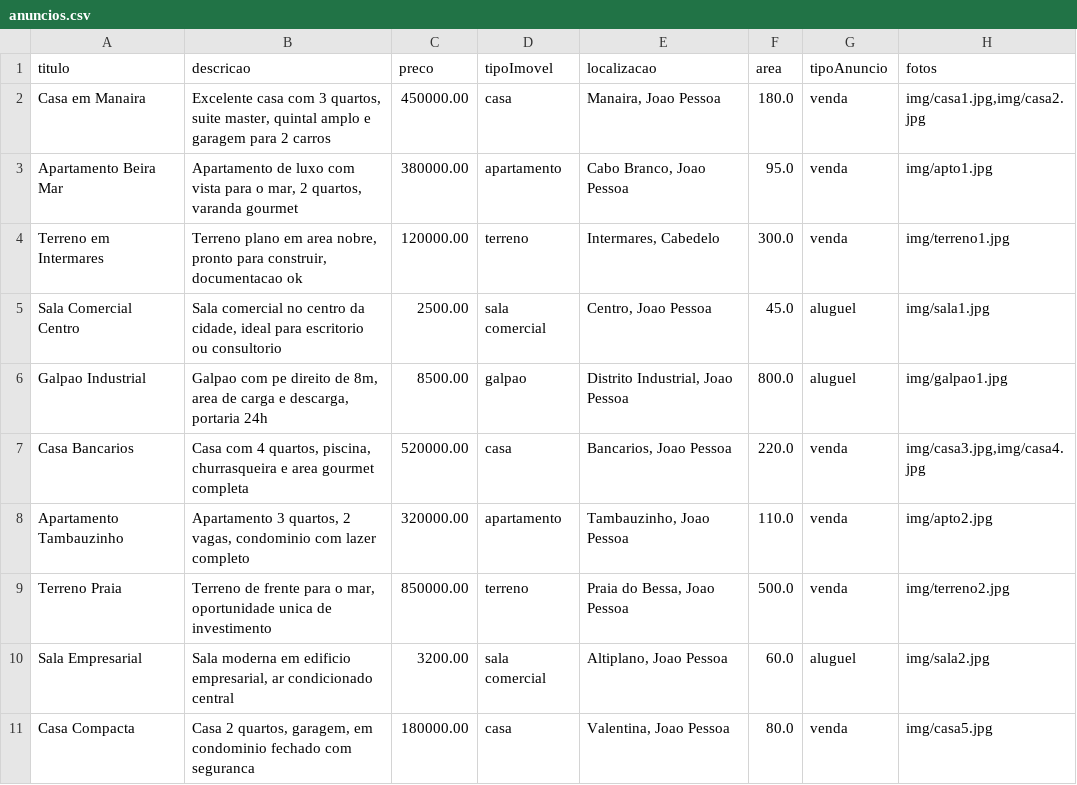
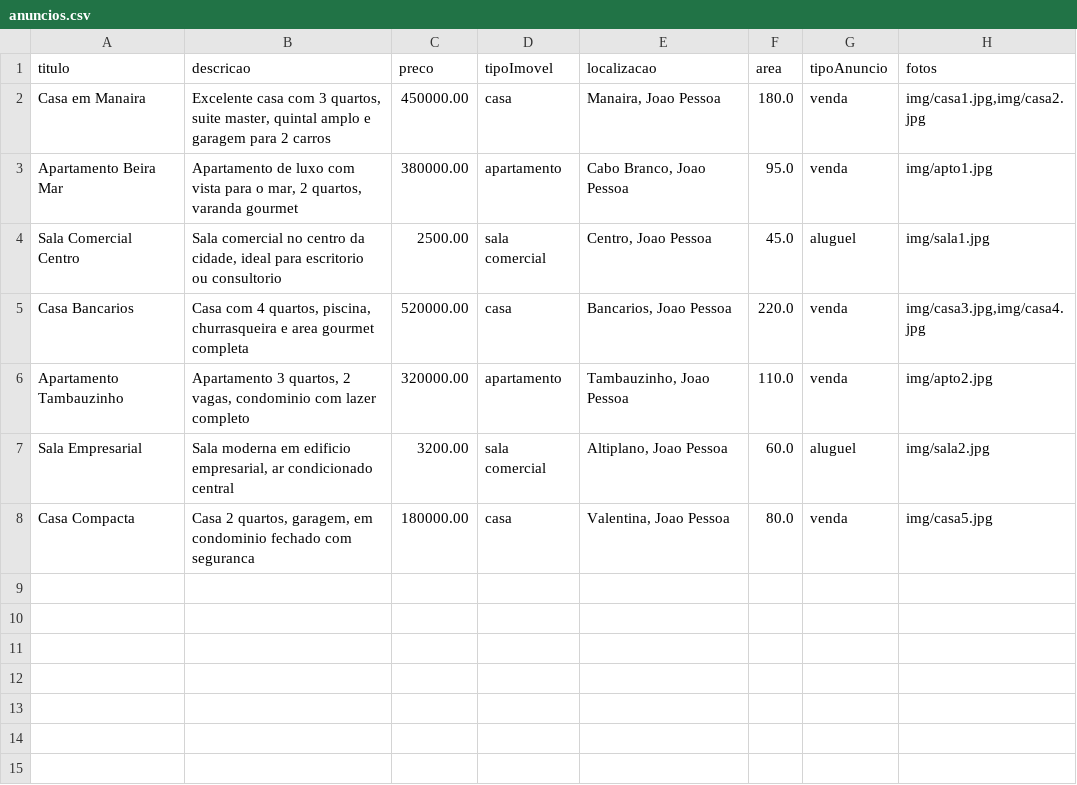
Before and after one commit to jandersn01/MyHome_Classificados, a CSV file: src/data/anuncios.csv, drawn as a sheet; the diff names each change by its address in the sheet, - before the commit and + after, or states it on an @@ line.

Commit message:
cleanup: remove classes não utilizadas e organiza as factories dos tipos de anuncio apenas para casa, apartamento e sala comercial

```diff
--- a/src/data/anuncios.csv
+++ b/src/data/anuncios.csv
-row 4: Terreno em Intermares | Terreno plano em area nobre, pronto para construir, documentacao ok | 120000.00 | terreno | Intermares, Cabedelo | 300.0 | venda | img/terreno1.jpg
-row 6: Galpao Industrial | Galpao com pe direito de 8m, area de carga e descarga, portaria 24h | 8500.00 | galpao | Distrito Industrial, Joao Pessoa | 800.0 | aluguel | img/galpao1.jpg
-row 9: Terreno Praia | Terreno de frente para o mar, oportunidade unica de investimento | 850000.00 | terreno | Praia do Bessa, Joao Pessoa | 500.0 | venda | img/terreno2.jpg
```
Also changed, not shown: 7 other files.
